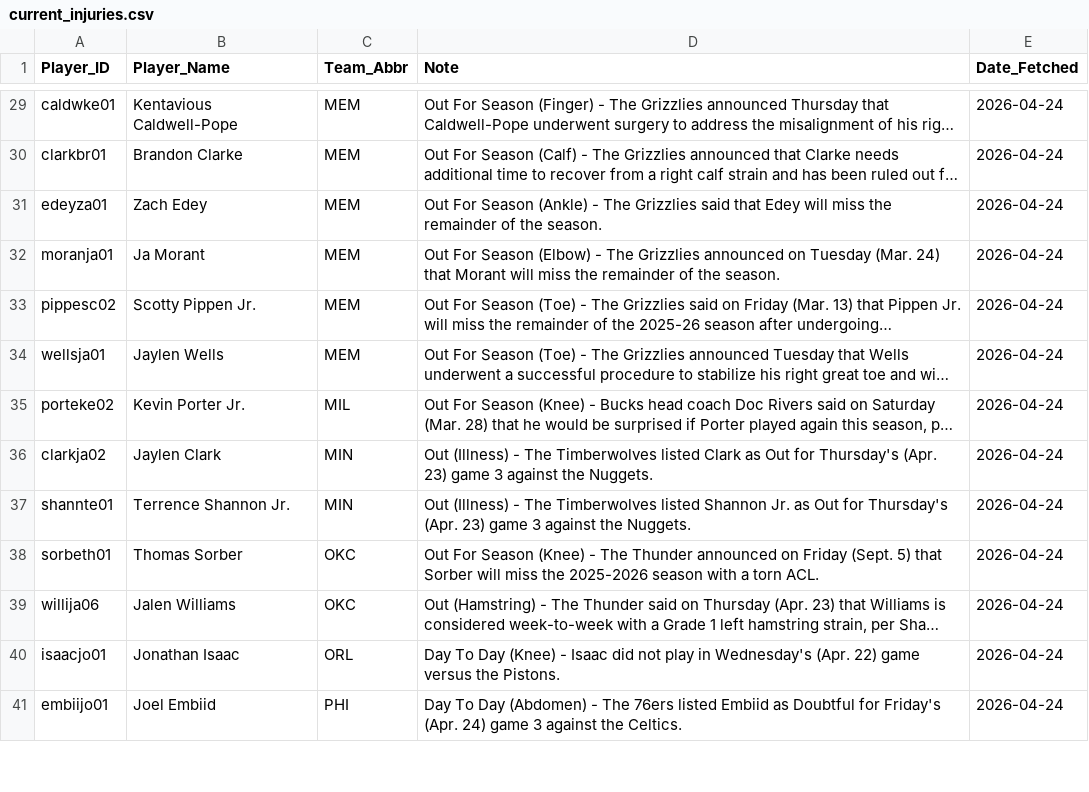
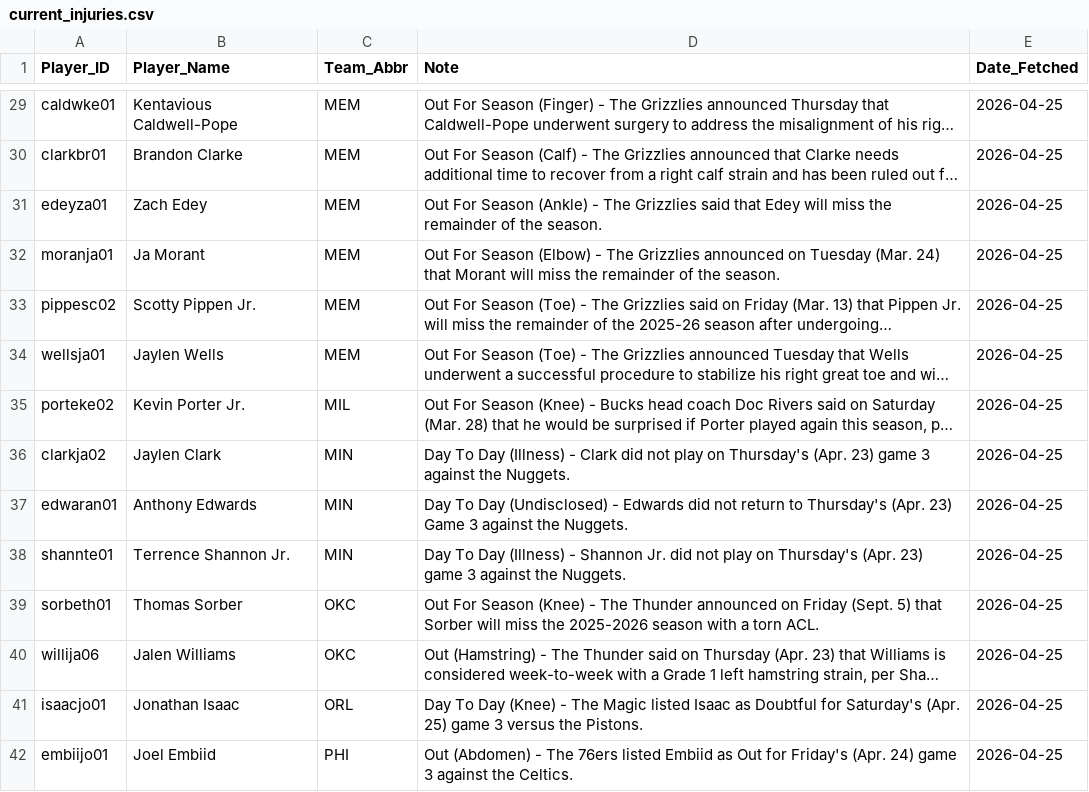
Before and after one commit to Ricky0627/nba-prediction-app, a CSV file: current_injuries.csv, drawn as a sheet; only a part is shown, gaps mark what is left out; long unchanged cells end in …; addresses are those after the commit; the diff covers the shown part only; the diff names each change by its address in the sheet, - before the commit and + after, or states it on an @@ line.

```diff
--- a/current_injuries.csv
+++ b/current_injuries.csv
-E29:E36 (Date_Fetched): 2026-04-24
+E29:E36 (Date_Fetched): 2026-04-25
-D36 (Note): Out (Illness) - The Timberwolves listed Clark as Out for Thursday's (Apr.…
+D36 (Note): Day To Day (Illness) - Clark did not play on Thursday's (Apr.…
+row 37: edwaran01 | Anthony Edwards | MIN | Day To Day (Undisclosed) - Edwards did not return to Thursday's (Apr. 23) Game 3 against the Nuggets. | 2026-04-25
-D38 (Note): Out (Illness) - The Timberwolves listed Shannon Jr. as Out for Thursday's (Apr.…
+D38 (Note): Day To Day (Illness) - Shannon Jr. did not play on Thursday's (Apr.…
-E38:E42 (Date_Fetched): 2026-04-24
+E38:E42 (Date_Fetched): 2026-04-25
-D41 (Note): …(Knee) - Isaac did not play in Wednesday's (Apr. 22) game versus the…
+D41 (Note): …(Knee) - The Magic listed Isaac as Doubtful for Saturday's (Apr. 25) game 3 versus the…
-D42 (Note): Day To Day (Abdomen) - The 76ers listed Embiid as Doubtful for Friday's…
+D42 (Note): Out (Abdomen) - The 76ers listed Embiid as Out for Friday's…
```
Also changed, not shown: 52 edited cells elsewhere in this file, final_analysis_report.csv, final_analysis_report_graded.csv, 14 other files.
